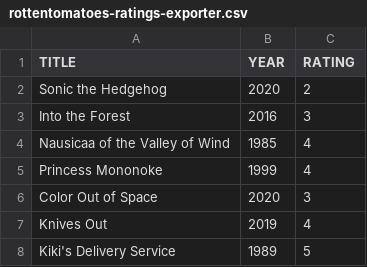
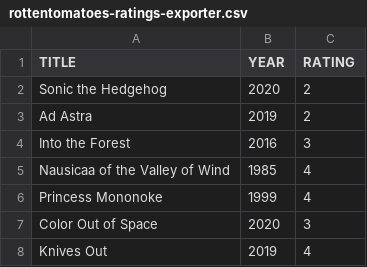
Before and after one commit to caiobegotti/Scripts, a CSV file: rottentomatoes-ratings-exporter.csv, drawn as a sheet; only a part is shown; the shorter side is filled out with more unchanged rows; the diff names each change by its address in the sheet, - before the commit and + after, or states it on an @@ line.

Commit message:
Update rottentomatoes-ratings-exporter.csv

```diff
--- a/rottentomatoes-ratings-exporter.csv
+++ b/rottentomatoes-ratings-exporter.csv
+row 3: Ad Astra | 2019 | 2
```
